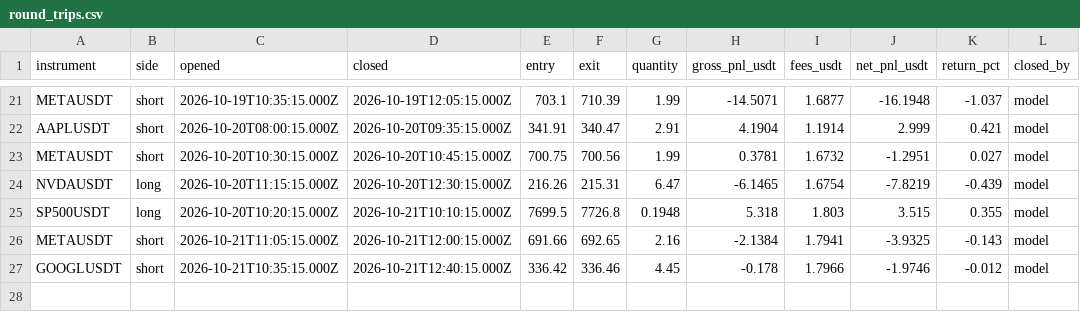
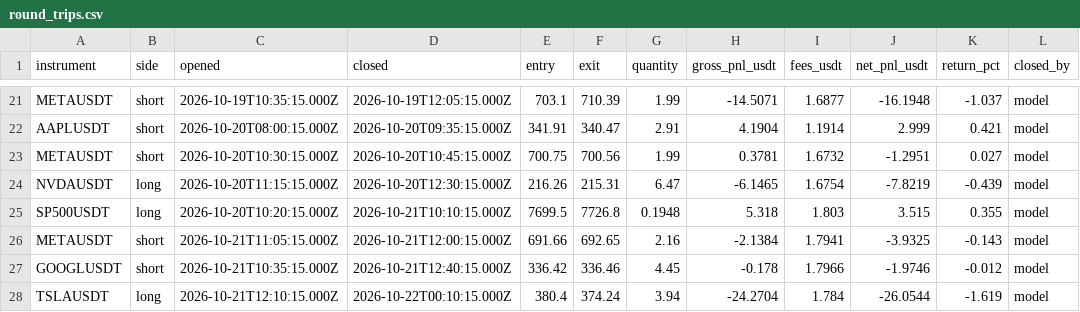
Before and after one commit to JohnboscoE/slimon, a CSV file: reports/round_trips.csv, drawn as a sheet; only a part is shown, gaps mark what is left out.

```diff
--- a/reports/round_trips.csv
+++ b/reports/round_trips.csv
@@ -27 +27,2 @@ METAUSDT,short,2026-10-21T11:05:15.000Z,2026-10-21T12:00:15.000Z,691.66,692.65,2
 GOOGLUSDT,short,2026-10-21T10:35:15.000Z,2026-10-21T12:40:15.000Z,336.42,336.46,4.45,-0.178,1.7966,-1.9746,-0.012,model
+TSLAUSDT,long,2026-10-21T12:10:15.000Z,2026-10-22T00:10:15.000Z,380.4,374.24,3.94,-24.2704,1.784,-26.0544,-1.619,model
```
Also changed, not shown: reports/paper_trades.csv, 6 other files.
